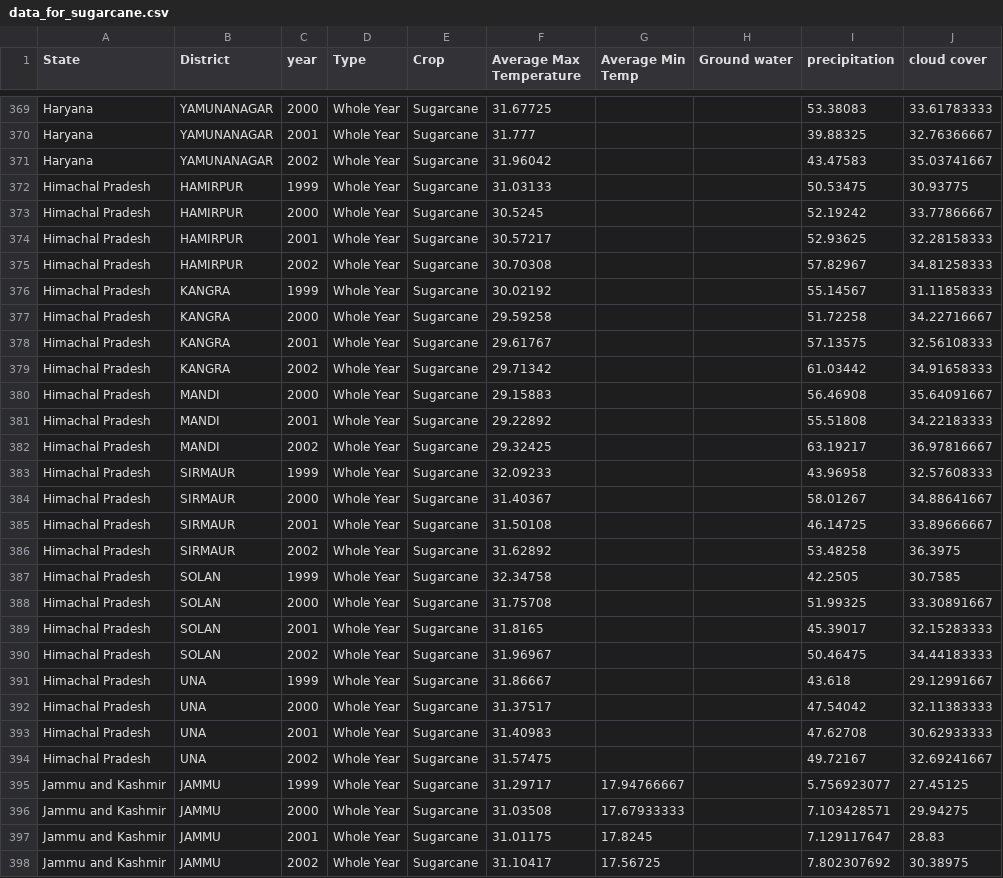
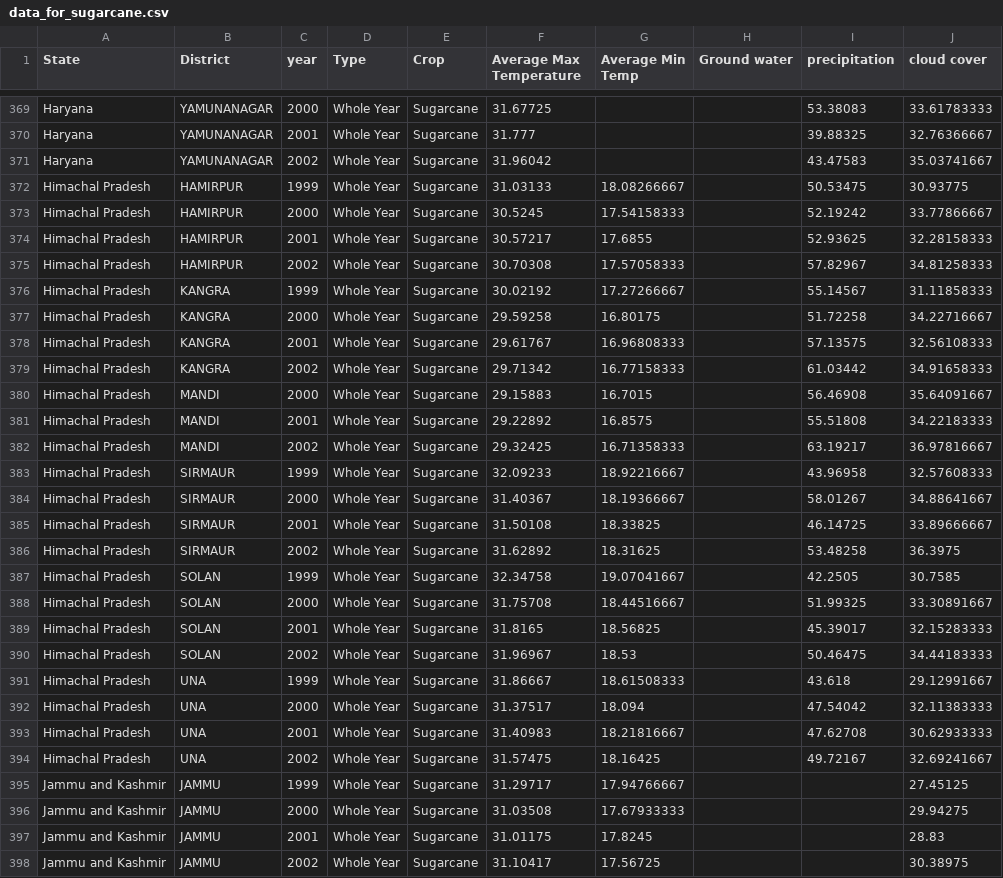
Before and after one commit to Spandy12/argobots, a CSV file: data_for_sugarcane.csv, drawn as a sheet; only a part is shown, gaps mark what is left out; the diff covers the shown part only.

```diff
--- a/data_for_sugarcane.csv
+++ b/data_for_sugarcane.csv
@@ -371,28 +371,28 @@ Haryana,YAMUNANAGAR,2001,Whole Year,Sugarcane,31.777,,,39.88325,32.76366667
 Haryana,YAMUNANAGAR,2002,Whole Year,Sugarcane,31.96042,,,43.47583,35.03741667
-Himachal Pradesh,HAMIRPUR,1999,Whole Year,Sugarcane,31.03133,,,50.53475,30.93775
-Himachal Pradesh,HAMIRPUR,2000,Whole Year,Sugarcane,30.5245,,,52.19242,33.77866667
-Himachal Pradesh,HAMIRPUR,2001,Whole Year,Sugarcane,30.57217,,,52.93625,32.28158333
-Himachal Pradesh,HAMIRPUR,2002,Whole Year,Sugarcane,30.70308,,,57.82967,34.81258333
-Himachal Pradesh,KANGRA,1999,Whole Year,Sugarcane,30.02192,,,55.14567,31.11858333
-Himachal Pradesh,KANGRA,2000,Whole Year,Sugarcane,29.59258,,,51.72258,34.22716667
-Himachal Pradesh,KANGRA,2001,Whole Year,Sugarcane,29.61767,,,57.13575,32.56108333
-Himachal Pradesh,KANGRA,2002,Whole Year,Sugarcane,29.71342,,,61.03442,34.91658333
-Himachal Pradesh,MANDI,2000,Whole Year,Sugarcane,29.15883,,,56.46908,35.64091667
-Himachal Pradesh,MANDI,2001,Whole Year,Sugarcane,29.22892,,,55.51808,34.22183333
-Himachal Pradesh,MANDI,2002,Whole Year,Sugarcane,29.32425,,,63.19217,36.97816667
-Himachal Pradesh,SIRMAUR,1999,Whole Year,Sugarcane,32.09233,,,43.96958,32.57608333
-Himachal Pradesh,SIRMAUR,2000,Whole Year,Sugarcane,31.40367,,,58.01267,34.88641667
-Himachal Pradesh,SIRMAUR,2001,Whole Year,Sugarcane,31.50108,,,46.14725,33.89666667
-Himachal Pradesh,SIRMAUR,2002,Whole Year,Sugarcane,31.62892,,,53.48258,36.3975
-Himachal Pradesh,SOLAN,1999,Whole Year,Sugarcane,32.34758,,,42.2505,30.7585
-Himachal Pradesh,SOLAN,2000,Whole Year,Sugarcane,31.75708,,,51.99325,33.30891667
-Himachal Pradesh,SOLAN,2001,Whole Year,Sugarcane,31.8165,,,45.39017,32.15283333
-Himachal Pradesh,SOLAN,2002,Whole Year,Sugarcane,31.96967,,,50.46475,34.44183333
-Himachal Pradesh,UNA,1999,Whole Year,Sugarcane,31.86667,,,43.618,29.12991667
-Himachal Pradesh,UNA,2000,Whole Year,Sugarcane,31.37517,,,47.54042,32.11383333
-Himachal Pradesh,UNA,2001,Whole Year,Sugarcane,31.40983,,,47.62708,30.62933333
-Himachal Pradesh,UNA,2002,Whole Year,Sugarcane,31.57475,,,49.72167,32.69241667
-Jammu and Kashmir,JAMMU,1999,Whole Year,Sugarcane,31.29717,17.94766667,,5.756923077,27.45125
-Jammu and Kashmir,JAMMU,2000,Whole Year,Sugarcane,31.03508,17.67933333,,7.103428571,29.94275
-Jammu and Kashmir,JAMMU,2001,Whole Year,Sugarcane,31.01175,17.8245,,7.129117647,28.83
-Jammu and Kashmir,JAMMU,2002,Whole Year,Sugarcane,31.10417,17.56725,,7.802307692,30.38975
+Himachal Pradesh,HAMIRPUR,1999,Whole Year,Sugarcane,31.03133,18.08266667,,50.53475,30.93775
+Himachal Pradesh,HAMIRPUR,2000,Whole Year,Sugarcane,30.5245,17.54158333,,52.19242,33.77866667
+Himachal Pradesh,HAMIRPUR,2001,Whole Year,Sugarcane,30.57217,17.6855,,52.93625,32.28158333
+Himachal Pradesh,HAMIRPUR,2002,Whole Year,Sugarcane,30.70308,17.57058333,,57.82967,34.81258333
+Himachal Pradesh,KANGRA,1999,Whole Year,Sugarcane,30.02192,17.27266667,,55.14567,31.11858333
+Himachal Pradesh,KANGRA,2000,Whole Year,Sugarcane,29.59258,16.80175,,51.72258,34.22716667
+Himachal Pradesh,KANGRA,2001,Whole Year,Sugarcane,29.61767,16.96808333,,57.13575,32.56108333
+Himachal Pradesh,KANGRA,2002,Whole Year,Sugarcane,29.71342,16.77158333,,61.03442,34.91658333
+Himachal Pradesh,MANDI,2000,Whole Year,Sugarcane,29.15883,16.7015,,56.46908,35.64091667
+Himachal Pradesh,MANDI,2001,Whole Year,Sugarcane,29.22892,16.8575,,55.51808,34.22183333
+Himachal Pradesh,MANDI,2002,Whole Year,Sugarcane,29.32425,16.71358333,,63.19217,36.97816667
+Himachal Pradesh,SIRMAUR,1999,Whole Year,Sugarcane,32.09233,18.92216667,,43.96958,32.57608333
+Himachal Pradesh,SIRMAUR,2000,Whole Year,Sugarcane,31.40367,18.19366667,,58.01267,34.88641667
+Himachal Pradesh,SIRMAUR,2001,Whole Year,Sugarcane,31.50108,18.33825,,46.14725,33.89666667
+Himachal Pradesh,SIRMAUR,2002,Whole Year,Sugarcane,31.62892,18.31625,,53.48258,36.3975
+Himachal Pradesh,SOLAN,1999,Whole Year,Sugarcane,32.34758,19.07041667,,42.2505,30.7585
+Himachal Pradesh,SOLAN,2000,Whole Year,Sugarcane,31.75708,18.44516667,,51.99325,33.30891667
+Himachal Pradesh,SOLAN,2001,Whole Year,Sugarcane,31.8165,18.56825,,45.39017,32.15283333
+Himachal Pradesh,SOLAN,2002,Whole Year,Sugarcane,31.96967,18.53,,50.46475,34.44183333
+Himachal Pradesh,UNA,1999,Whole Year,Sugarcane,31.86667,18.61508333,,43.618,29.12991667
+Himachal Pradesh,UNA,2000,Whole Year,Sugarcane,31.37517,18.094,,47.54042,32.11383333
+Himachal Pradesh,UNA,2001,Whole Year,Sugarcane,31.40983,18.21816667,,47.62708,30.62933333
+Himachal Pradesh,UNA,2002,Whole Year,Sugarcane,31.57475,18.16425,,49.72167,32.69241667
+Jammu and Kashmir,JAMMU,1999,Whole Year,Sugarcane,31.29717,17.94766667,,,27.45125
+Jammu and Kashmir,JAMMU,2000,Whole Year,Sugarcane,31.03508,17.67933333,,,29.94275
+Jammu and Kashmir,JAMMU,2001,Whole Year,Sugarcane,31.01175,17.8245,,,28.83
+Jammu and Kashmir,JAMMU,2002,Whole Year,Sugarcane,31.10417,17.56725,,,30.38975
```
Also changed, not shown: 93 edited cells elsewhere in this file.
